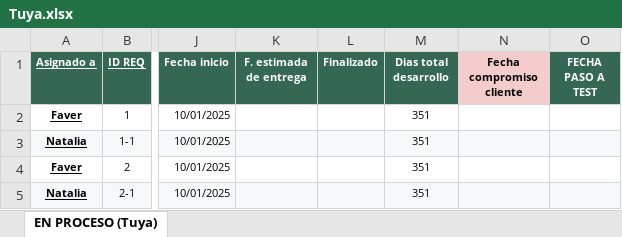
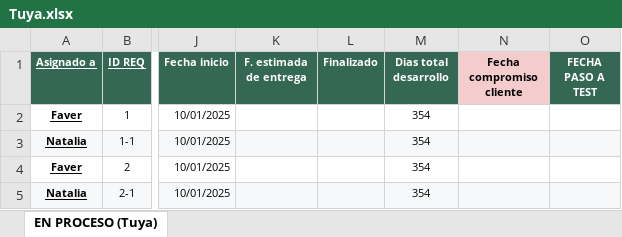
Before and after one commit to Imaginepruebas/requerimientos-diarios, an Excel workbook: Tuya.xlsx, sheet EN PROCESO (Tuya), drawn as a sheet; only a part is shown, gaps mark what is left out; values as stored, in another font and other column widths than the file's, no borders; conditional formats not drawn; the diff covers the shown part only; the diff names each change by its address in the sheet, - before the commit and + after, or states it on an @@ line.

```diff
--- a/Tuya.xlsx (sheet EN PROCESO (Tuya))
+++ b/Tuya.xlsx (sheet EN PROCESO (Tuya))
-M2:M5 (Dias total desarrollo): 351
+M2:M5 (Dias total desarrollo): 354
```
Also changed, not shown: 2 added rows and 8 edited cells elsewhere in this sheet, Alfa.xlsx, Colpatria.xlsx, 4 other files.
